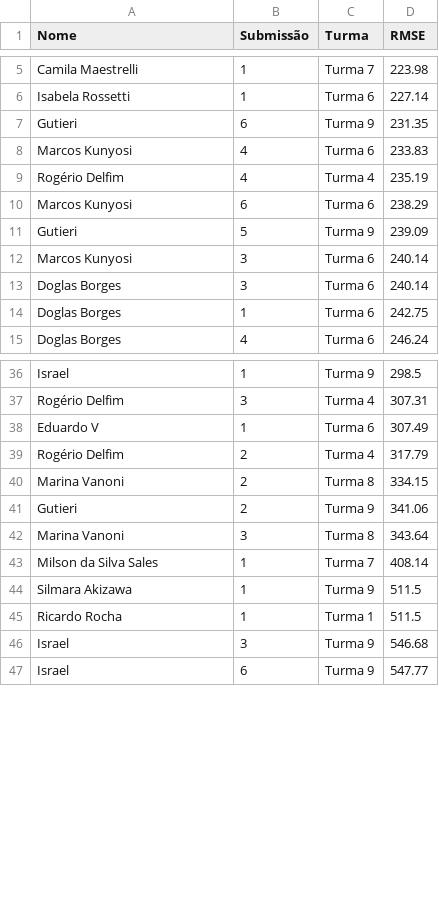
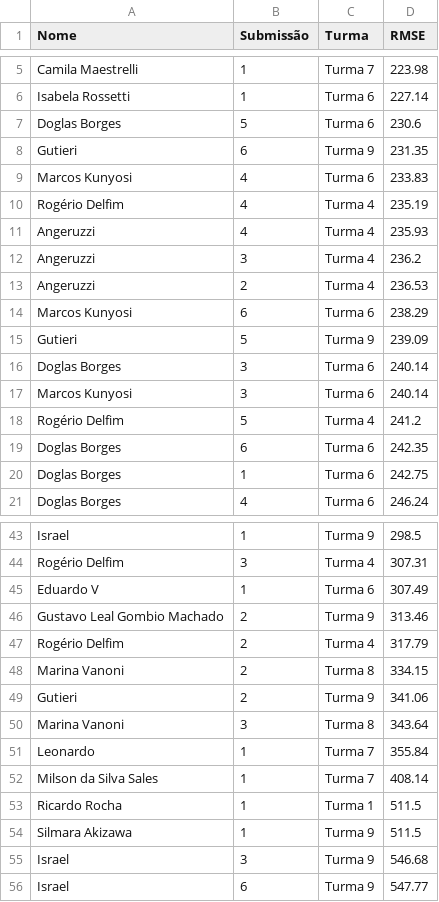
Before and after one commit to gitflai/ranking, a CSV file: 4compMLflai.csv, drawn as a sheet; only a part is shown, gaps mark what is left out; the diff covers the shown part only.

```diff
--- a/4compMLflai.csv
+++ b/4compMLflai.csv
@@ -6,2 +6,3 @@ Camila Maestrelli,1,Turma 7,223.98
 Isabela Rossetti,1,Turma 6,227.14
+Doglas Borges,5,Turma 6,230.6
 Gutieri,6,Turma 9,231.35
@@ -9,6 +10,11 @@ Marcos Kunyosi,4,Turma 6,233.83
 Rogério Delfim,4,Turma 4,235.19
+Angeruzzi,4,Turma 4,235.93
+Angeruzzi,3,Turma 4,236.2
+Angeruzzi,2,Turma 4,236.53
 Marcos Kunyosi,6,Turma 6,238.29
 Gutieri,5,Turma 9,239.09
+Doglas Borges,3,Turma 6,240.14
 Marcos Kunyosi,3,Turma 6,240.14
-Doglas Borges,3,Turma 6,240.14
+Rogério Delfim,5,Turma 4,241.2
+Doglas Borges,6,Turma 6,242.35
 Doglas Borges,1,Turma 6,242.75
@@ -38,2 +45,3 @@ Rogério Delfim,3,Turma 4,307.31
 Eduardo V,1,Turma 6,307.49
+Gustavo Leal Gombio Machado,2,Turma 9,313.46
 Rogério Delfim,2,Turma 4,317.79
@@ -42,5 +50,6 @@ Gutieri,2,Turma 9,341.06
 Marina Vanoni,3,Turma 8,343.64
+Leonardo,1,Turma 7,355.84
 Milson da Silva Sales,1,Turma 7,408.14
+Ricardo Rocha,1,Turma 1,511.5
 Silmara Akizawa,1,Turma 9,511.5
-Ricardo Rocha,1,Turma 1,511.5
 Israel,3,Turma 9,546.68
```
Also changed, not shown: 2 added rows elsewhere in this file, 4compMLflairank.csv.
